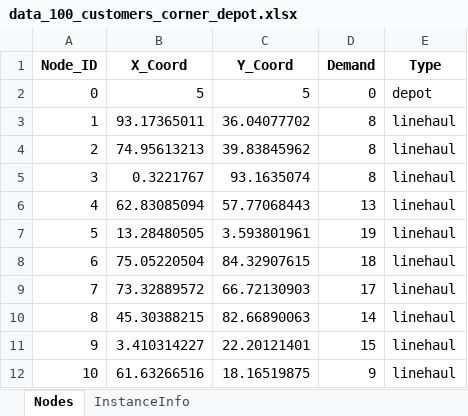
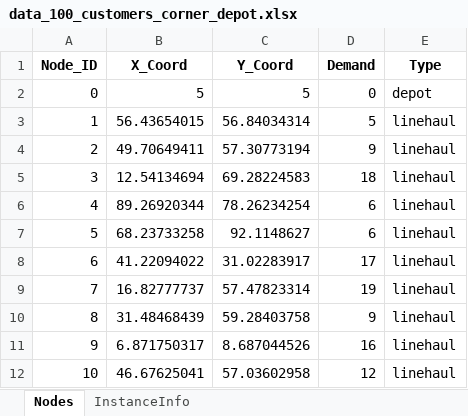
Before and after one commit to TinBip28/daa_vrpb, an Excel workbook: data_100_customers_corner_depot.xlsx, sheet Nodes, drawn as a sheet; only a part is shown; values as stored, in another font and other column widths than the file's, no borders; the diff covers the shown part only; the diff names each change by its address in the sheet, - before the commit and + after, or states it on an @@ line.

```diff
--- a/data_100_customers_corner_depot.xlsx (sheet Nodes)
+++ b/data_100_customers_corner_depot.xlsx (sheet Nodes)
-B3 (X_Coord): 93.17365011
+B3 (X_Coord): 56.43654015
-C3 (Y_Coord): 36.04077702
+C3 (Y_Coord): 56.84034314
-D3 (Demand): 8
+D3 (Demand): 5
-B4 (X_Coord): 74.95613213
+B4 (X_Coord): 49.70649411
-C4 (Y_Coord): 39.83845962
+C4 (Y_Coord): 57.30773194
-D4 (Demand): 8
+D4 (Demand): 9
-B5 (X_Coord): 0.3221767
+B5 (X_Coord): 12.54134694
-C5 (Y_Coord): 93.1635074
+C5 (Y_Coord): 69.28224583
-D5 (Demand): 8
+D5 (Demand): 18
-B6 (X_Coord): 62.83085094
+B6 (X_Coord): 89.26920344
-C6 (Y_Coord): 57.77068443
+C6 (Y_Coord): 78.26234254
-D6 (Demand): 13
+D6 (Demand): 6
-B7 (X_Coord): 13.28480505
+B7 (X_Coord): 68.23733258
-C7 (Y_Coord): 3.593801961
+C7 (Y_Coord): 92.1148627
-D7 (Demand): 19
+D7 (Demand): 6
-B8 (X_Coord): 75.05220504
+B8 (X_Coord): 41.22094022
-C8 (Y_Coord): 84.32907615
+C8 (Y_Coord): 31.02283917
-D8 (Demand): 18
+D8 (Demand): 17
-B9 (X_Coord): 73.32889572
+B9 (X_Coord): 16.82777737
-C9 (Y_Coord): 66.72130903
+C9 (Y_Coord): 57.47823314
-D9 (Demand): 17
+D9 (Demand): 19
-B10 (X_Coord): 45.30388215
+B10 (X_Coord): 31.48468439
-C10 (Y_Coord): 82.66890063
+C10 (Y_Coord): 59.28403758
-D10 (Demand): 14
+D10 (Demand): 9
-B11 (X_Coord): 3.410314227
+B11 (X_Coord): 6.871750317
-C11 (Y_Coord): 22.20121401
+C11 (Y_Coord): 8.687044526
-D11 (Demand): 15
+D11 (Demand): 16
-B12 (X_Coord): 61.63266516
+B12 (X_Coord): 46.67625041
-C12 (Y_Coord): 18.16519875
+C12 (Y_Coord): 57.03602958
-D12 (Demand): 9
+D12 (Demand): 12
```
Also changed, not shown: 286 edited cells elsewhere in this sheet, sheet InstanceInfo, data_10_customers_corner_depot.xlsx, data_20_customers_center_depot.xlsx, 14 other files.
